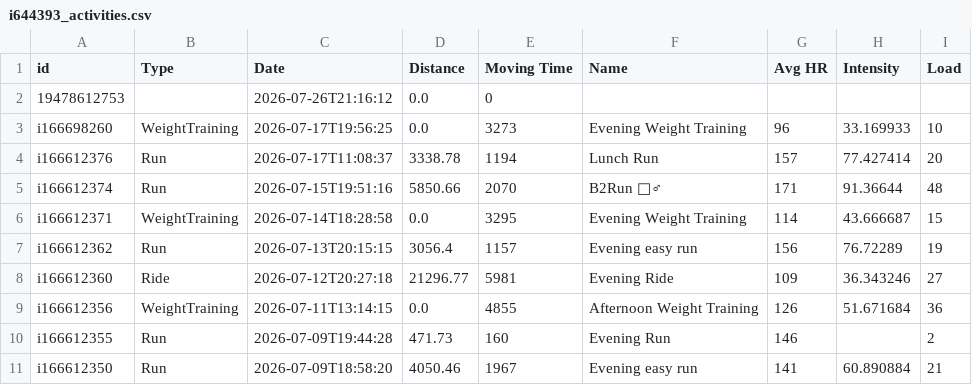
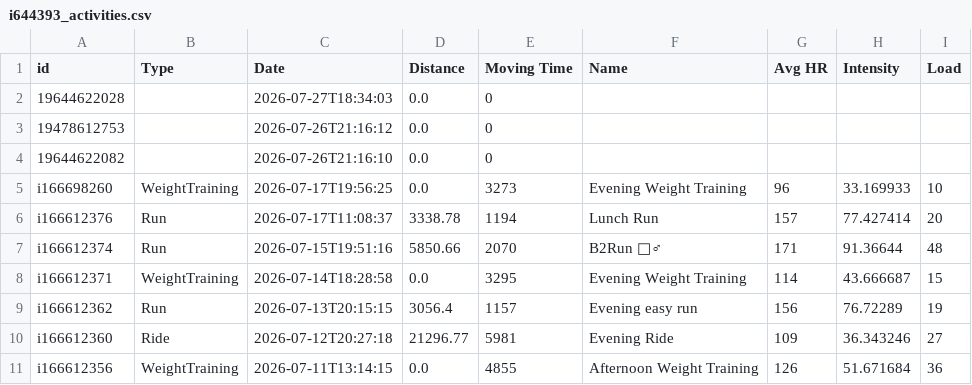
Before and after one commit to jayepraveen999/munich_half_marathon_2026, a CSV file: i644393_activities.csv, drawn as a sheet; only a part is shown; the shorter side is filled out with more unchanged rows; the diff names each change by its address in the sheet, - before the commit and + after, or states it on an @@ line.

```diff
--- a/i644393_activities.csv
+++ b/i644393_activities.csv
+row 2: 19644622028 |  | 2026-07-27T18:34:03 | 0.0 | 0
+row 4: 19644622082 |  | 2026-07-26T21:16:10 | 0.0 | 0
```
Also changed, not shown: i644393_wellness.csv, 2 other files.
